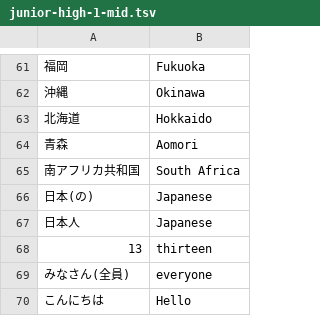
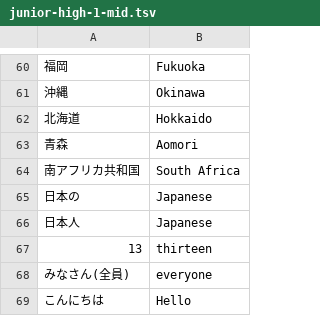
Before and after one commit to piggest/english-quiz, a TSV file: junior-high-1-mid.tsv, drawn as a sheet; only a part is shown, gaps mark what is left out; the diff covers the shown part only.

```diff
--- a/junior-high-1-mid.tsv
+++ b/junior-high-1-mid.tsv
@@ -65,3 +64,3 @@
 南アフリカ共和国	South Africa
-日本(の)	Japanese
+日本の	Japanese
 日本人	Japanese
```
Also changed, not shown: 1 removed row and 8 edited cells elsewhere in this file.
